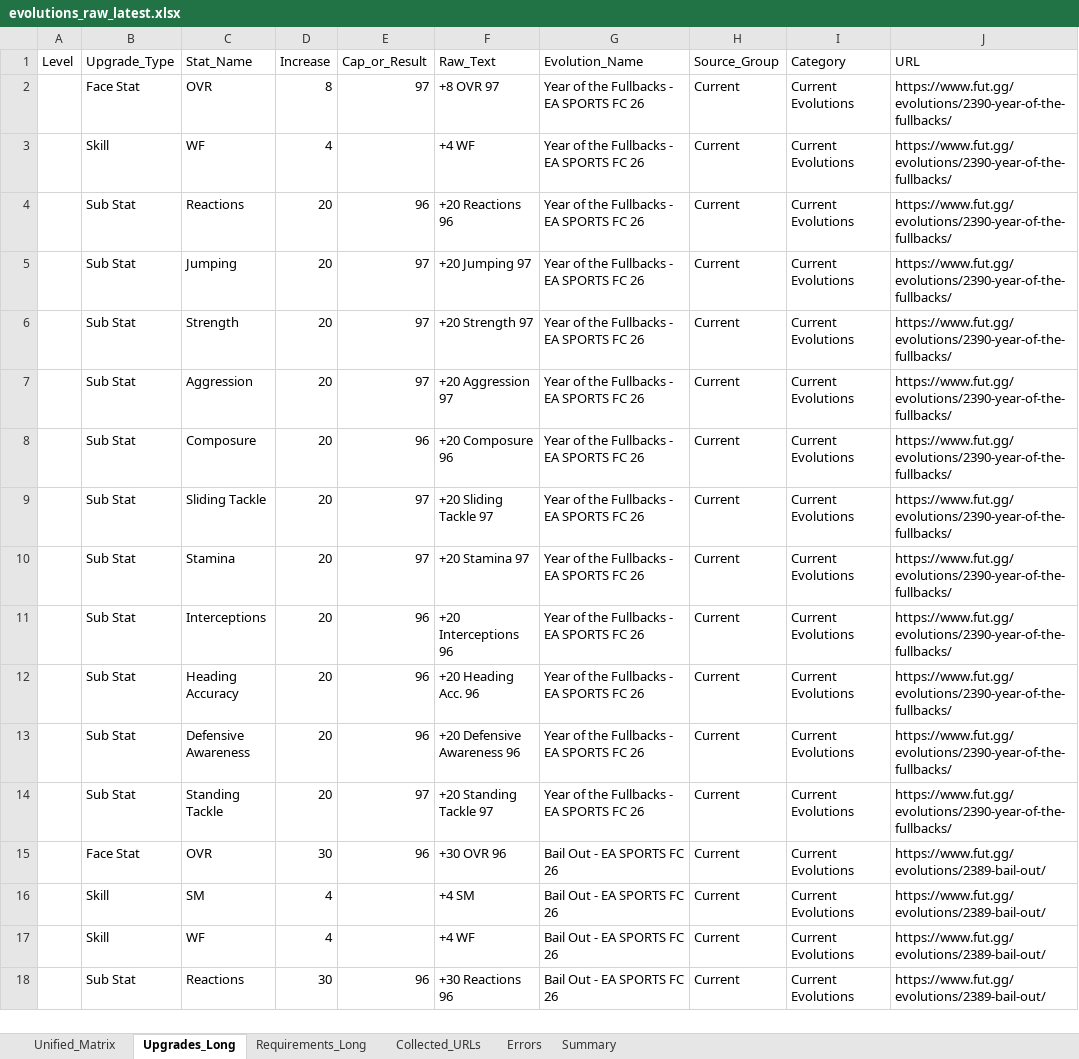
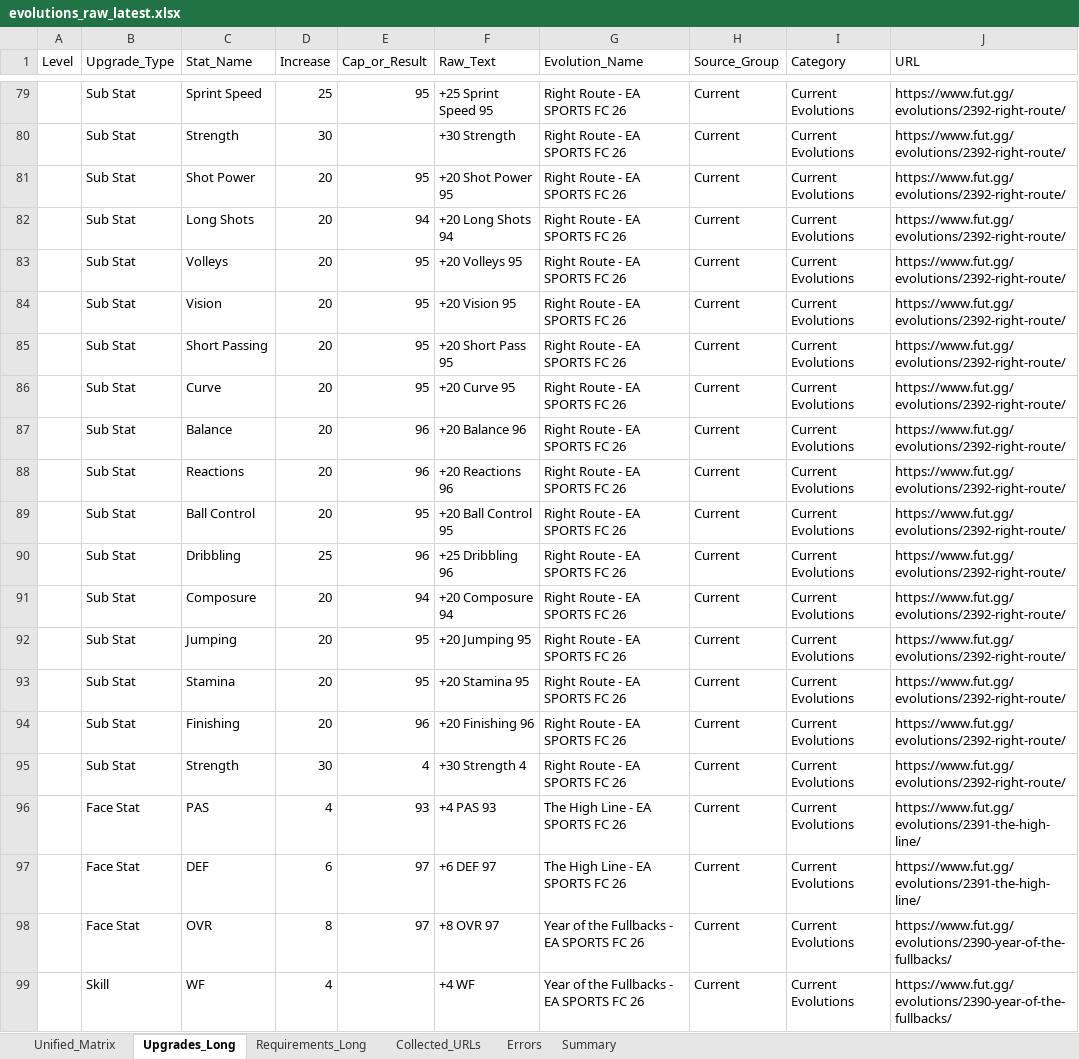
Before and after one commit to lemora87/futgg-objective-crawler, an Excel workbook: latest/evolutions_raw_latest.xlsx, sheet Upgrades_Long, drawn as a sheet; only a part is shown, gaps mark what is left out; the shorter side is filled out with more unchanged rows; values as stored, in another font and other column widths than the file's, no borders; the diff covers the shown part only; the diff names each change by its address in the sheet, - before the commit and + after, or states it on an @@ line.

```diff
--- a/latest/evolutions_raw_latest.xlsx (sheet Upgrades_Long)
+++ b/latest/evolutions_raw_latest.xlsx (sheet Upgrades_Long)
+row 79:  | Sub Stat | Sprint Speed | 25 | 95 | +25 Sprint Speed 95 | Right Route - EA SPORTS FC 26 | Current | Current Evolutions | https://www.fut.gg/evolutions/2392-right-route/
+row 80:  | Sub Stat | Strength | 30 |  | +30 Strength | Right Route - EA SPORTS FC 26 | Current | Current Evolutions | https://www.fut.gg/evolutions/2392-right-route/
+row 81:  | Sub Stat | Shot Power | 20 | 95 | +20 Shot Power 95 | Right Route - EA SPORTS FC 26 | Current | Current Evolutions | https://www.fut.gg/evolutions/2392-right-route/
+row 82:  | Sub Stat | Long Shots | 20 | 94 | +20 Long Shots 94 | Right Route - EA SPORTS FC 26 | Current | Current Evolutions | https://www.fut.gg/evolutions/2392-right-route/
+row 83:  | Sub Stat | Volleys | 20 | 95 | +20 Volleys 95 | Right Route - EA SPORTS FC 26 | Current | Current Evolutions | https://www.fut.gg/evolutions/2392-right-route/
+row 84:  | Sub Stat | Vision | 20 | 95 | +20 Vision 95 | Right Route - EA SPORTS FC 26 | Current | Current Evolutions | https://www.fut.gg/evolutions/2392-right-route/
+row 85:  | Sub Stat | Short Passing | 20 | 95 | +20 Short Pass 95 | Right Route - EA SPORTS FC 26 | Current | Current Evolutions | https://www.fut.gg/evolutions/2392-right-route/
+row 86:  | Sub Stat | Curve | 20 | 95 | +20 Curve 95 | Right Route - EA SPORTS FC 26 | Current | Current Evolutions | https://www.fut.gg/evolutions/2392-right-route/
+row 87:  | Sub Stat | Balance | 20 | 96 | +20 Balance 96 | Right Route - EA SPORTS FC 26 | Current | Current Evolutions | https://www.fut.gg/evolutions/2392-right-route/
+row 88:  | Sub Stat | Reactions | 20 | 96 | +20 Reactions 96 | Right Route - EA SPORTS FC 26 | Current | Current Evolutions | https://www.fut.gg/evolutions/2392-right-route/
+row 89:  | Sub Stat | Ball Control | 20 | 95 | +20 Ball Control 95 | Right Route - EA SPORTS FC 26 | Current | Current Evolutions | https://www.fut.gg/evolutions/2392-right-route/
+row 90:  | Sub Stat | Dribbling | 25 | 96 | +25 Dribbling 96 | Right Route - EA SPORTS FC 26 | Current | Current Evolutions | https://www.fut.gg/evolutions/2392-right-route/
+row 91:  | Sub Stat | Composure | 20 | 94 | +20 Composure 94 | Right Route - EA SPORTS FC 26 | Current | Current Evolutions | https://www.fut.gg/evolutions/2392-right-route/
+row 92:  | Sub Stat | Jumping | 20 | 95 | +20 Jumping 95 | Right Route - EA SPORTS FC 26 | Current | Current Evolutions | https://www.fut.gg/evolutions/2392-right-route/
+row 93:  | Sub Stat | Stamina | 20 | 95 | +20 Stamina 95 | Right Route - EA SPORTS FC 26 | Current | Current Evolutions | https://www.fut.gg/evolutions/2392-right-route/
+row 94:  | Sub Stat | Finishing | 20 | 96 | +20 Finishing 96 | Right Route - EA SPORTS FC 26 | Current | Current Evolutions | https://www.fut.gg/evolutions/2392-right-route/
+row 95:  | Sub Stat | Strength | 30 | 4 | +30 Strength 4 | Right Route - EA SPORTS FC 26 | Current | Current Evolutions | https://www.fut.gg/evolutions/2392-right-route/
+row 96:  | Face Stat | PAS | 4 | 93 | +4 PAS 93 | The High Line - EA SPORTS FC 26 | Current | Current Evolutions | https://www.fut.gg/evolutions/2391-the-high-line/
+row 97:  | Face Stat | DEF | 6 | 97 | +6 DEF 97 | The High Line - EA SPORTS FC 26 | Current | Current Evolutions | https://www.fut.gg/evolutions/2391-the-high-line/
```
Also changed, not shown: 77 added rows and 52 removed rows elsewhere in this sheet, sheet Unified_Matrix, sheet Requirements_Long, sheet Collected_URLs, sheet Summary, latest/evolutions_analysis_latest.xlsx.
